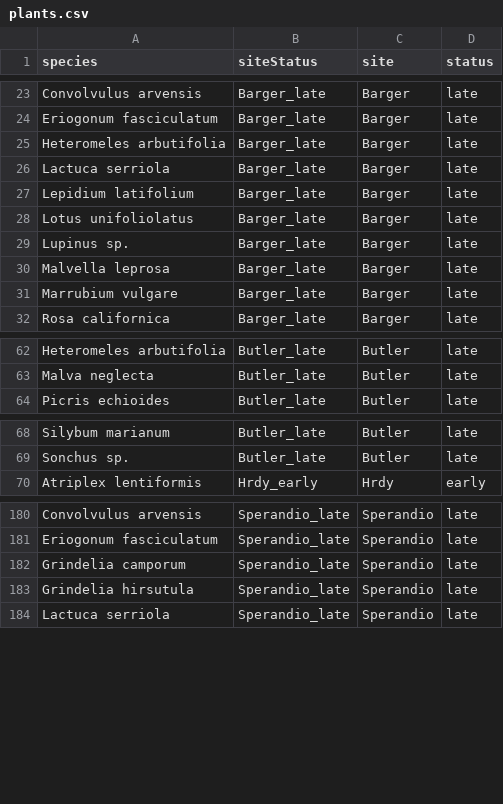
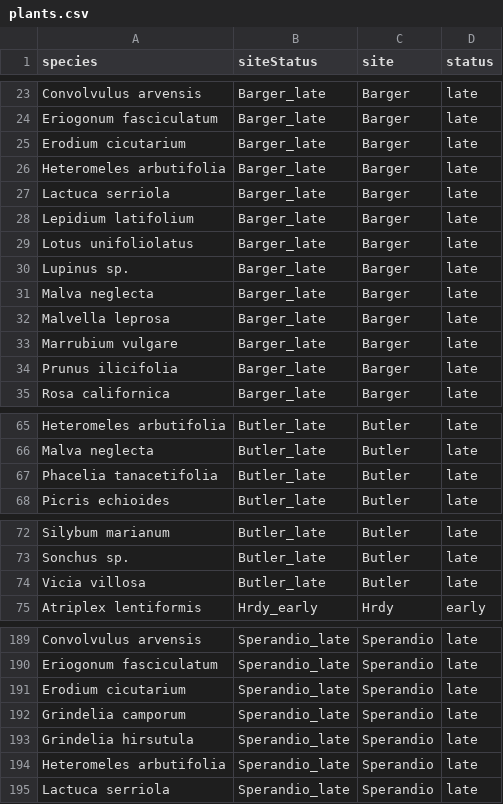
Before and after one commit to lponisio/hedgerow_assembly, a CSV file: data/species/plants.csv, drawn as a sheet; only a part is shown, gaps mark what is left out; the diff covers the shown part only; the diff names each change by its address in the sheet, - before the commit and + after, or states it on an @@ line.

```diff
--- a/data/species/plants.csv
+++ b/data/species/plants.csv
+row 25: Erodium cicutarium | Barger_late | Barger | late
+row 31: Malva neglecta | Barger_late | Barger | late
+row 34: Prunus ilicifolia | Barger_late | Barger | late
+row 67: Phacelia tanacetifolia | Butler_late | Butler | late
+row 74: Vicia villosa | Butler_late | Butler | late
+row 191: Erodium cicutarium | Sperandio_late | Sperandio | late
+row 194: Heteromeles arbutifolia | Sperandio_late | Sperandio | late
```
Also changed, not shown: 4 added rows elsewhere in this file, data/degree/PlantVisitDiffs.csv, data/degree/PolVisitDiffs.csv, 55 other files.
